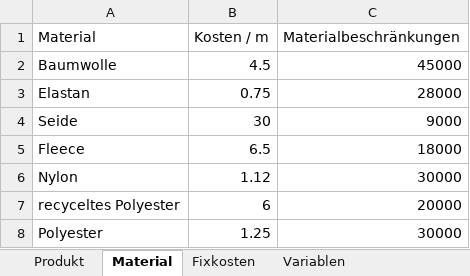
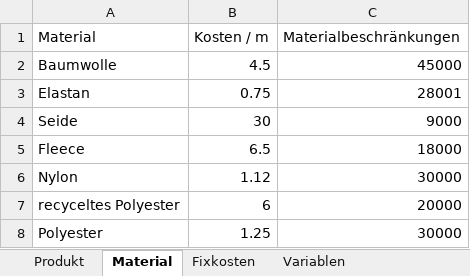
Before and after one commit to unJaco/Operations-Research, an Excel workbook: Produktionsplanung.xlsx, sheet Material, drawn as a sheet; values as stored, in another font and other column widths than the file's, no borders; the diff names each change by its address in the sheet, - before the commit and + after, or states it on an @@ line.

```diff
--- a/Produktionsplanung.xlsx (sheet Material)
+++ b/Produktionsplanung.xlsx (sheet Material)
-C3 (Materialbeschränkungen): 28000
+C3 (Materialbeschränkungen): 28001
```
Also changed, not shown: sheet Produkt, 1 other file.
